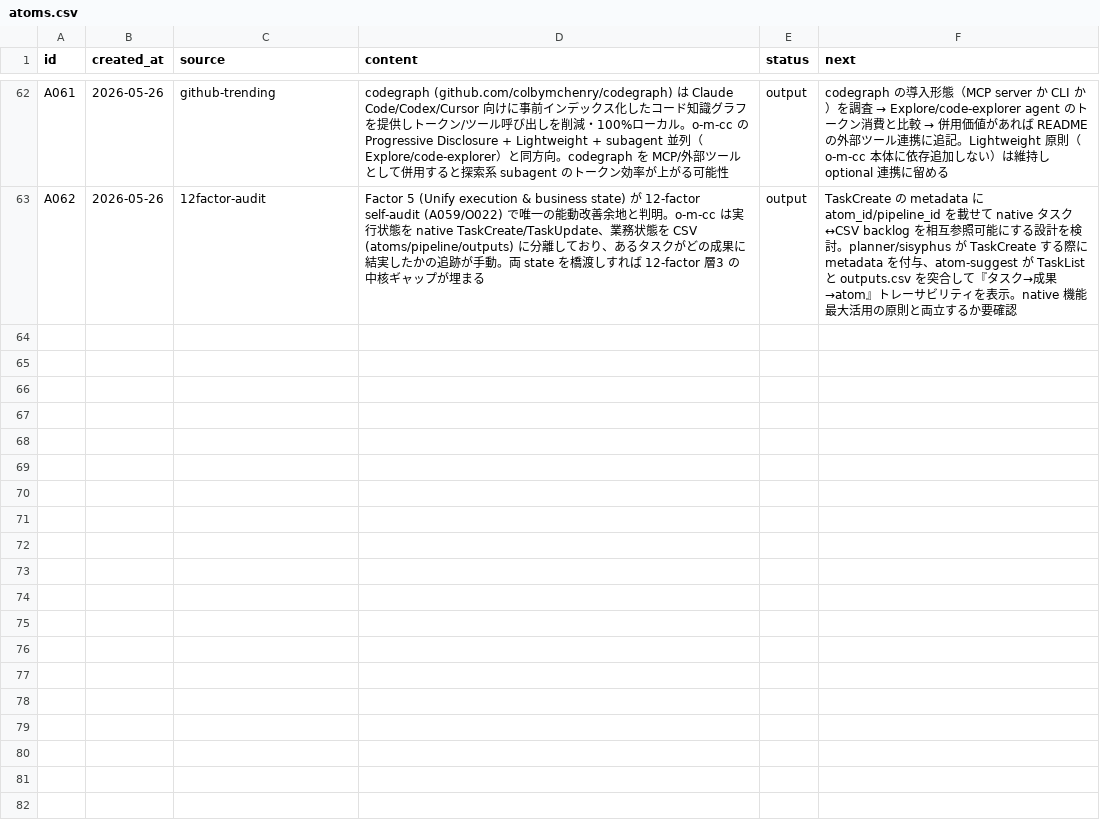
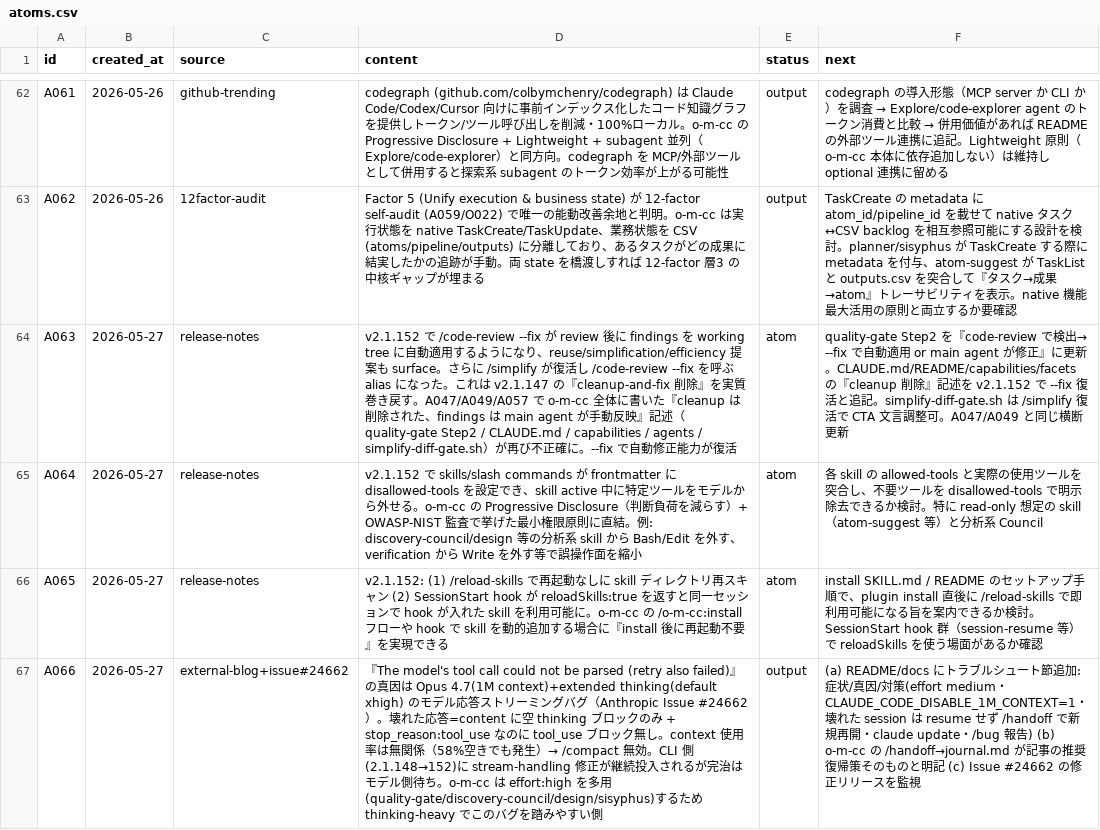
Before and after one commit to kok1eee/o-m-cc, a CSV file: .claude/atoms.csv, drawn as a sheet; only a part is shown, gaps mark what is left out; the diff names each change by its address in the sheet, - before the commit and + after, or states it on an @@ line.

Commit message:
docs: v2.1.152 triage atom (A063-A065) + tool-call parse error トラブルシュート (A066)
A063-A065: v2.1.152 の o-m-cc 関連変更を atom 化
  - A063 /code-review --fix + /simplify 復活（v2.1.147 cleanup 削除を巻き戻す、要横断更新）
  - A064 disallowed-tools frontmatter（最小権限、OWASP-NIST 監査の follow-up）
  - A065 reloadSkills（install 後の再起動不要化）
A066→完了: docs/troubleshooting.md 新設。『The model's tool call could not be
  parsed』の真因（Opus4.7+xhigh thinking+1M context のストリーミングバグ Issue#24662）と
  対策を記載。o-m-cc の /handoff→journal.md が記事推奨の復帰策である点を強調

```diff
--- a/.claude/atoms.csv
+++ b/.claude/atoms.csv
+row 64: A063 | 2026-05-27 | release-notes | v2.1.152 で /code-review --fix が review 後に findings を working tree に自動適用するようになり、reuse/simplification/efficiency 提案も surface。さらに /simplify が復活し /code-review --fix を呼ぶ alias になった。これは v2.1.147 の『cleanup-and-fix 削除』を実質巻き戻す。A047/A049/A057 で o-m-cc 全体に書いた『cleanup は削除された、findings は main agent が手動反映』記述（quality-gate Step2 / CLAUDE.md / capabilities / agents / simplify-diff-gate.sh）が再び不正確に。--fix で自動修正能力が復活 | atom | quality-gate Step2 を『code-review で検出→ --fix で自動適用 or main agent が修正』に更新。CLAUDE.md/README/capabilities/facets の『cleanup 削除』記述を v2.1.152 で --fix 復活と追記。simplify-diff-gate.sh は /simplify 復活で CTA 文言調整可。A047/A049 と同じ横断更新
+row 65: A064 | 2026-05-27 | release-notes | v2.1.152 で skills/slash commands が frontmatter に disallowed-tools を設定でき、skill active 中に特定ツールをモデルから外せる。o-m-cc の Progressive Disclosure（判断負荷を減らす）+ OWASP-NIST 監査で挙げた最小権限原則に直結。例: discovery-council/design 等の分析系 skill から Bash/Edit を外す、verification から Write を外す等で誤操作面を縮小 | atom | 各 skill の allowed-tools と実際の使用ツールを突合し、不要ツールを disallowed-tools で明示除去できるか検討。特に read-only 想定の skill（atom-suggest 等）と分析系 Council
+row 66: A065 | 2026-05-27 | release-notes | v2.1.152: (1) /reload-skills で再起動なしに skill ディレクトリ再スキャン (2) SessionStart hook が reloadSkills:true を返すと同一セッションで hook が入れた skill を利用可能に。o-m-cc の /o-m-cc:install フローや hook で skill を動的追加する場合に『install 後に再起動不要』を実現できる | atom | install SKILL.md / README のセットアップ手順で、plugin install 直後に /reload-skills で即利用可能になる旨を案内できるか検討。SessionStart hook 群（session-resume 等）で reloadSkills を使う場面があるか確認
+row 67: A066 | 2026-05-27 | external-blog+issue#24662 | 『The model's tool call could not be parsed (retry also failed)』の真因は Opus 4.7(1M context)+extended thinking(default xhigh) のモデル応答ストリーミングバグ（Anthropic Issue #24662）。壊れた応答=content に空 thinking ブロックのみ + stop_reason:tool_use なのに tool_use ブロック無し。context 使用率は無関係（58%空きでも発生）→ /compact 無効。CLI 側(2.1.148→152)に stream-handling 修正が継続投入されるが完治はモデル側待ち。o-m-cc は effort:high を多用(quality-gate/discovery-council/design/sisyphus)するため thinking-heavy でこのバグを踏みやすい側 | output | (a) README/docs にトラブルシュート節追加: 症状/真因/対策(effort medium・CLAUDE_CODE_DISABLE_1M_CONTEXT=1・壊れた session は resume せず /handoff で新規再開・claude update・/bug 報告) (b) o-m-cc の /handoff→journal.md が記事の推奨復帰策そのものと明記 (c) Issue #24662 の修正リリースを監視
```
Also changed, not shown: .claude/outputs.csv, 2 other files.
